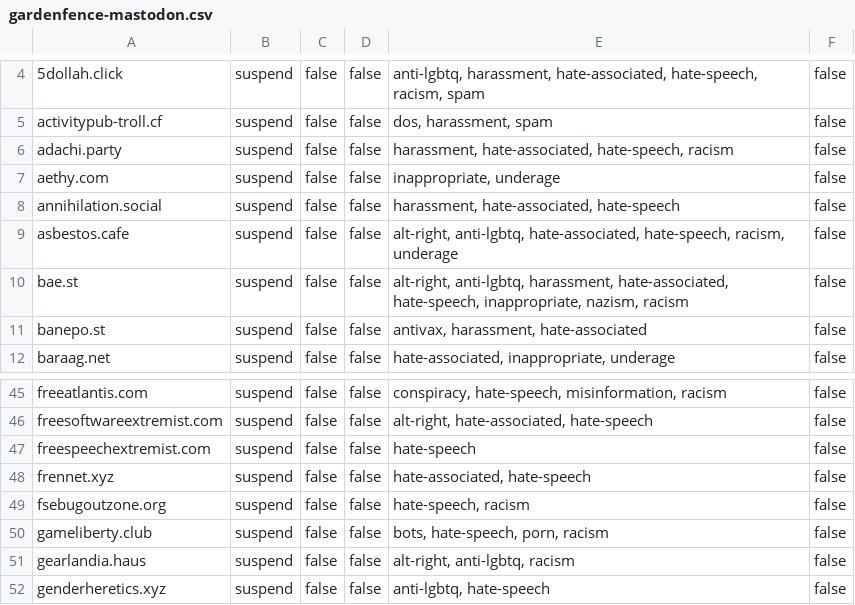
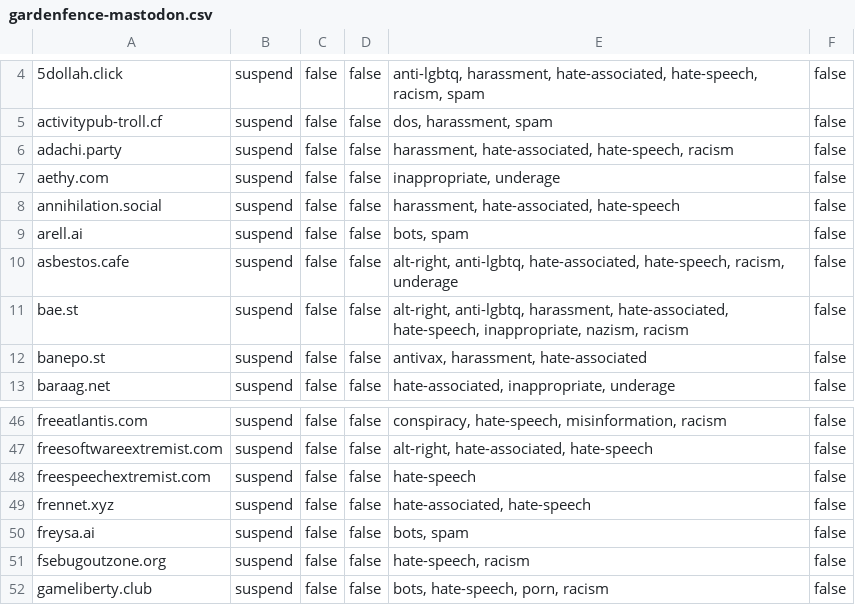
Before and after one commit to gardenfence/blocklist, a CSV file: gardenfence-mastodon.csv, drawn as a sheet; only a part is shown, gaps mark what is left out; the shorter side is filled out with more unchanged rows.

```diff
--- a/gardenfence-mastodon.csv
+++ b/gardenfence-mastodon.csv
@@ -8,2 +8,3 @@ aethy.com,suspend,false,false,"inappropriate, underage",false
 annihilation.social,suspend,false,false,"harassment, hate-associated, hate-speech",false
+arell.ai,suspend,false,false,"bots, spam",false
 asbestos.cafe,suspend,false,false,"alt-right, anti-lgbtq, hate-associated, hate-speech, racism, underage",false
@@ -48,2 +49,3 @@ freespeechextremist.com,suspend,false,false,hate-speech,false
 frennet.xyz,suspend,false,false,"hate-associated, hate-speech",false
+freysa.ai,suspend,false,false,"bots, spam",false
 fsebugoutzone.org,suspend,false,false,"hate-speech, racism",false
```
Also changed, not shown: gardenfence-fediblocksync.csv, 2 other files.
